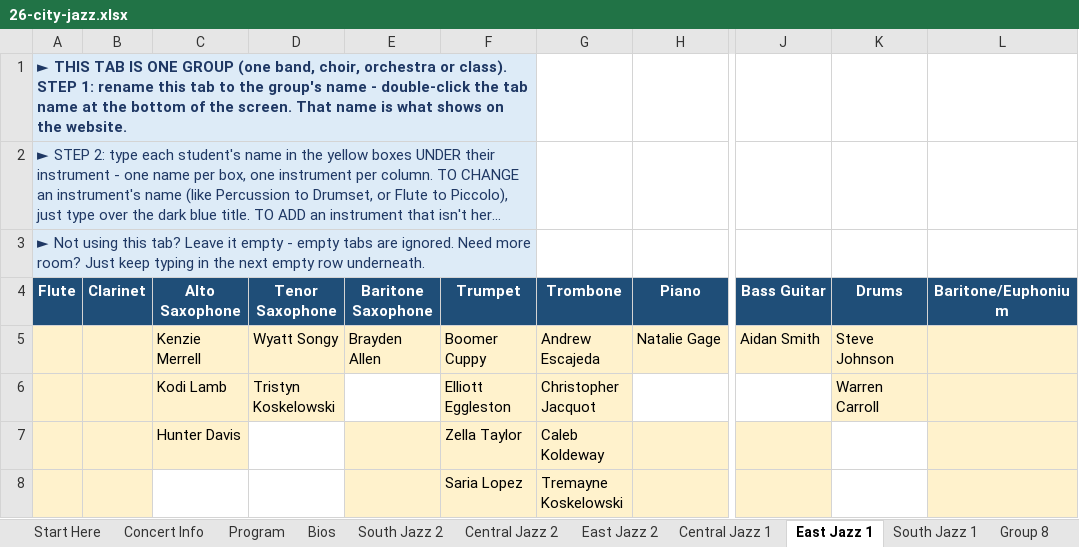
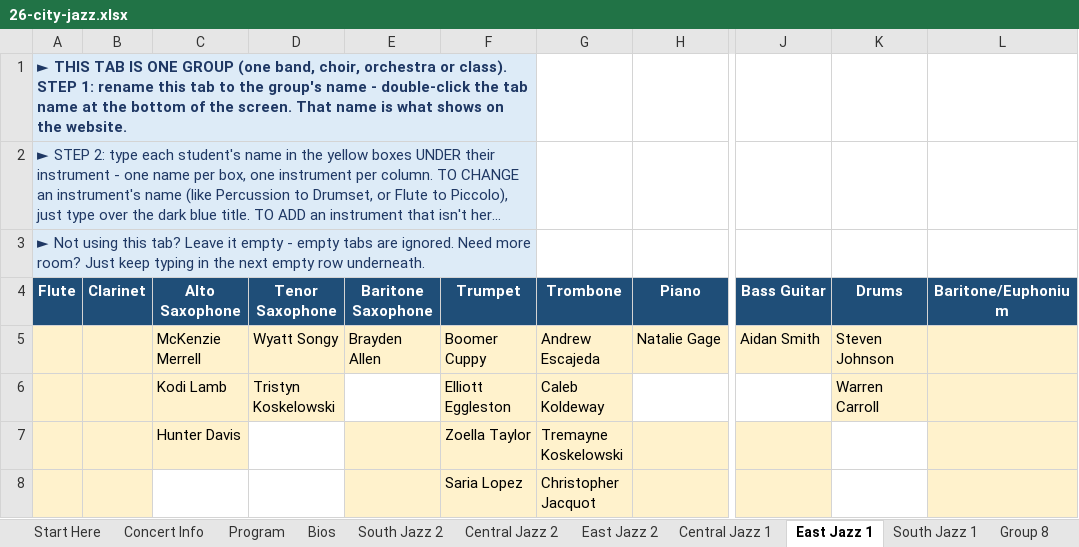
Before and after one commit to btschu/26-city-jazz, an Excel workbook: data/26-city-jazz.xlsx, sheet East Jazz 1, drawn as a sheet; only a part is shown, gaps mark what is left out; long unchanged cells end in …; values as stored, in another font and other column widths than the file's, no borders; the diff names each change by its address in the sheet, - before the commit and + after, or states it on an @@ line.

```diff
--- a/data/26-city-jazz.xlsx (sheet East Jazz 1)
+++ b/data/26-city-jazz.xlsx (sheet East Jazz 1)
-C5 (Alto Saxophone): Kenzie Merrell
+C5 (Alto Saxophone): McKenzie Merrell
-K5 (Drums): Steve Johnson
+K5 (Drums): Steven Johnson
-G6 (Trombone): Christopher Jacquot
+G6 (Trombone): Caleb Koldeway
-F7 (Trumpet): Zella Taylor
+F7 (Trumpet): Zoella Taylor
-G7 (Trombone): Caleb Koldeway
+G7 (Trombone): Tremayne Koskelowski
-G8 (Trombone): Tremayne Koskelowski
+G8 (Trombone): Christopher Jacquot
```
Also changed, not shown: sheet Program, sheet South Jazz 1, sheet East Jazz 2.
